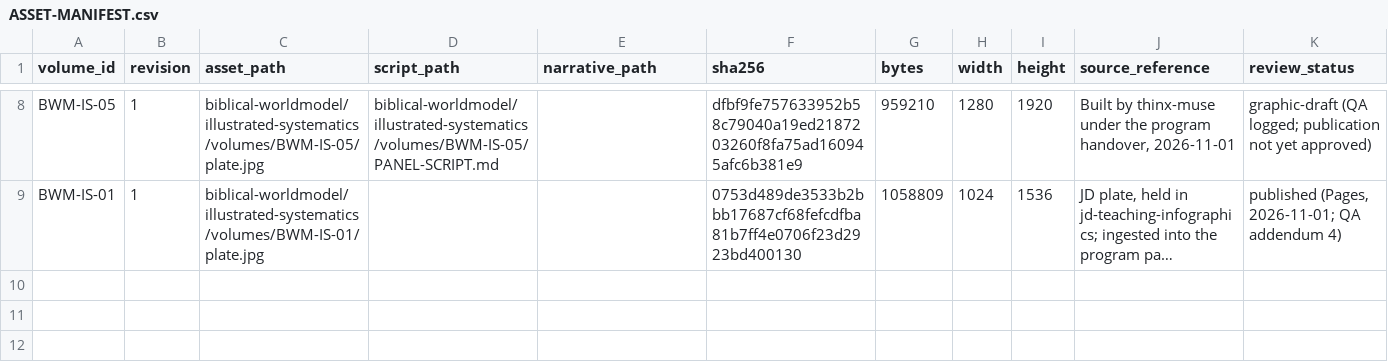
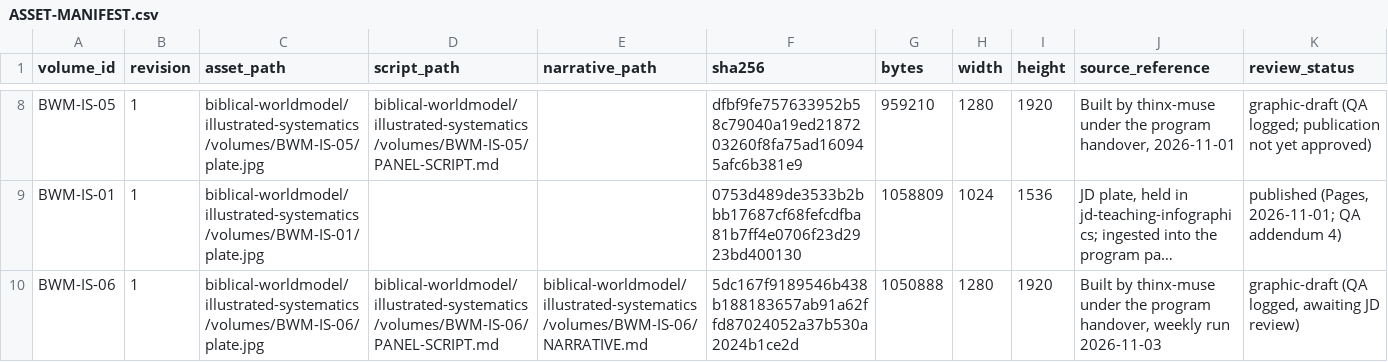
Before and after one commit to jdlongmire/oddxian-apologetics, a CSV file: biblical-worldmodel/illustrated-systematics/ASSET-MANIFEST.csv, drawn as a sheet; only a part is shown, gaps mark what is left out; long unchanged cells end in …; rows hold the shown columns only; the diff names each change by its address in the sheet, - before the commit and + after, or states it on an @@ line.

Commit message:
Add BWM-IS-06 Humanity in God's Image (graphic-draft, QA logged)
Weekly volume run 2026-11-03: panel script, companion narrative with claim register, transcription, and plate for BWM-IS-06, with QA-LOG addendum 5, series index, and manifest updates. Draft for JD review; not approved, not published.

Human-Curated, AI-Enabled (HCAE)

```diff
--- a/biblical-worldmodel/illustrated-systematics/ASSET-MANIFEST.csv
+++ b/biblical-worldmodel/illustrated-systematics/ASSET-MANIFEST.csv
+row 10: BWM-IS-06 | 1 | biblical-worldmodel/illustrated-systematics/volumes/BWM-IS-06/plate.jpg | biblical-worldmodel/illustrated-systematics/volumes/BWM-IS-06/PANEL-SCRIPT.md | biblical-worldmodel/illustrated-systematics/volumes/BWM-IS-06/NARRATIVE.md | 5dc167f9189546b438b188183657ab91a62ffd87024052a37b530a2024b1ce2d | 1050888 | 1280 | 1920 | Built by thinx-muse under the program handover, weekly run 2026-11-03 | graphic-draft (QA logged, awaiting JD review)
```
Also changed, not shown: 6 other files.
